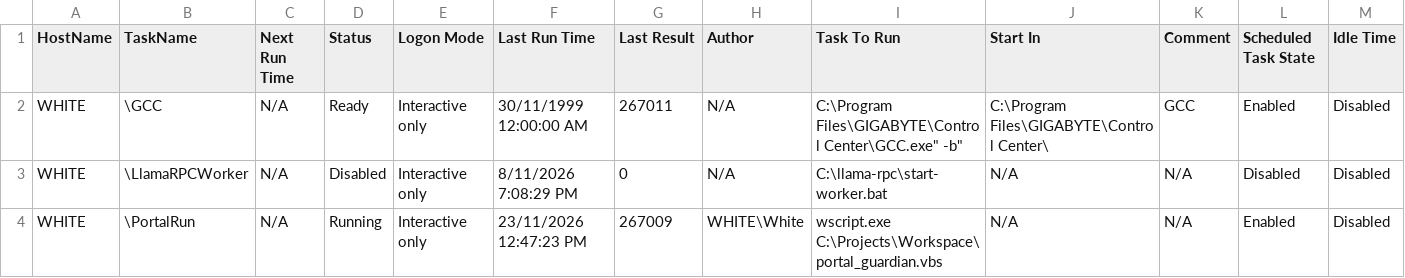
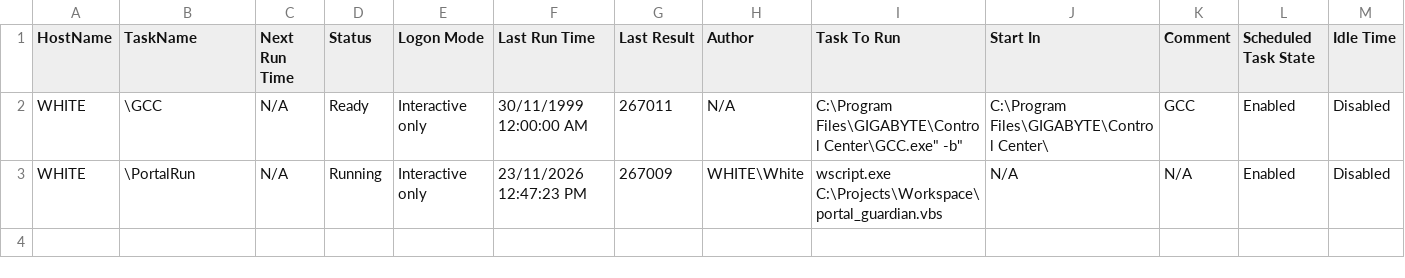
Before and after one commit to ArnoldPieterse/agent-portal, a CSV file: memory/ops/schtask-snapshot-2026-11-23-input.csv, drawn as a sheet; only a part is shown; rows hold the shown columns only; the diff names each change by its address in the sheet, - before the commit and + after, or states it on an @@ line.

```diff
--- a/memory/ops/schtask-snapshot-2026-11-23-input.csv
+++ b/memory/ops/schtask-snapshot-2026-11-23-input.csv
-row 3: WHITE | \LlamaRPCWorker | N/A | Disabled | Interactive only | 8/11/2026 7:08:29 PM | 0 | N/A | C:\llama-rpc\start-worker.bat | N/A | N/A | Disabled | Disabled
```
Also changed, not shown: 18 other files.
